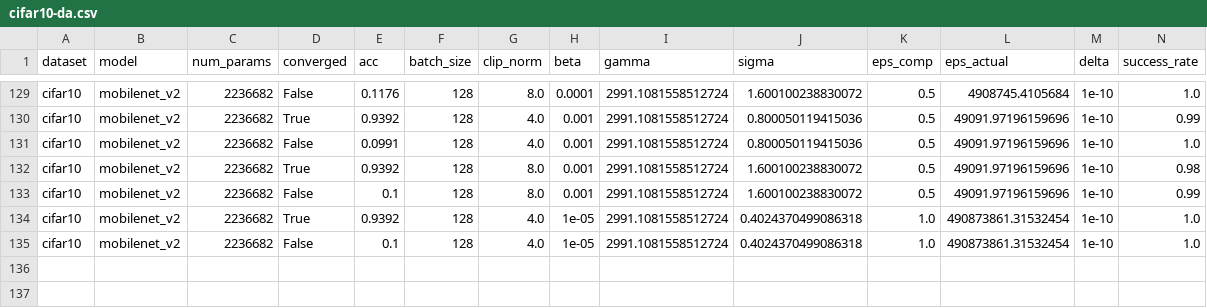
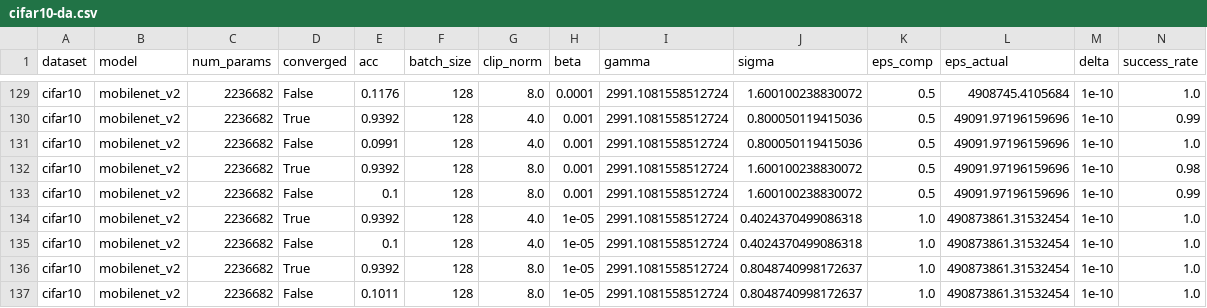
Before and after one commit to jvhs0706/GPM, a CSV file: logs/cifar10-da.csv, drawn as a sheet; only a part is shown, gaps mark what is left out; the diff names each change by its address in the sheet, - before the commit and + after, or states it on an @@ line.

Commit message:
Add mobilenet_v2 results to logs/cifar10-da.csv, with eps=1, beta=1e-5, clip_norm=8

```diff
--- a/logs/cifar10-da.csv
+++ b/logs/cifar10-da.csv
+row 136: cifar10 | mobilenet_v2 | 2236682 | True | 0.9392 | 128 | 8.0 | 1e-05 | 2991.1081558512724 | 0.8048740998172637 | 1.0 | 490873861.31532454 | 1e-10 | 1.0
+row 137: cifar10 | mobilenet_v2 | 2236682 | False | 0.1011 | 128 | 8.0 | 1e-05 | 2991.1081558512724 | 0.8048740998172637 | 1.0 | 490873861.31532454 | 1e-10 | 1.0
```
